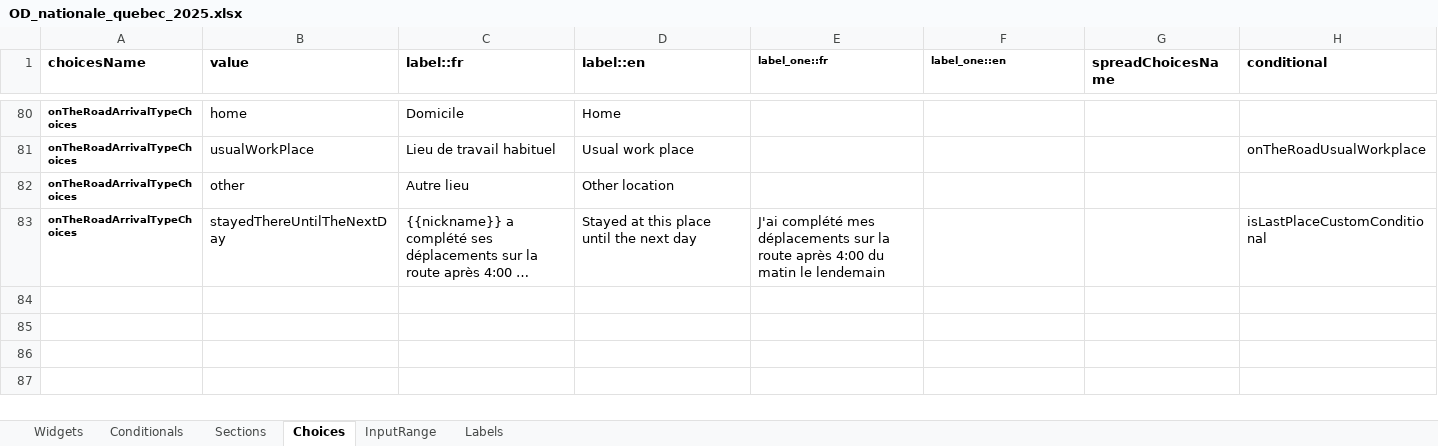
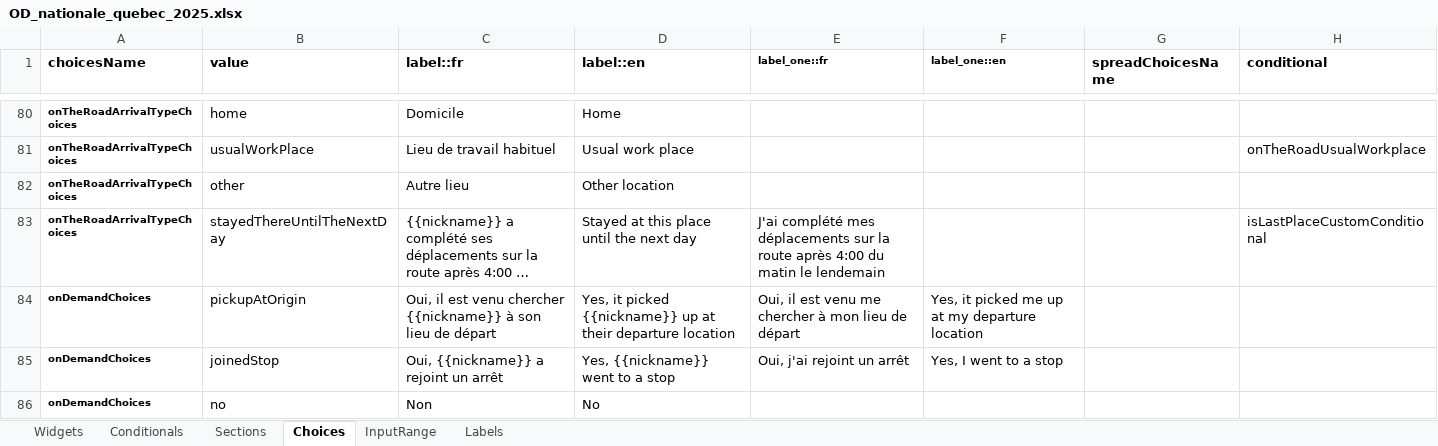
Before and after one commit to chairemobilite/od_nationale_quebec, an Excel workbook: survey/references/OD_nationale_quebec_2025.xlsx, sheet Choices, drawn as a sheet; only a part is shown, gaps mark what is left out; long unchanged cells end in …; values as stored, in another font and other column widths than the file's, no borders; the diff names each change by its address in the sheet, - before the commit and + after, or states it on an @@ line.

```diff
--- a/survey/references/OD_nationale_quebec_2025.xlsx (sheet Choices)
+++ b/survey/references/OD_nationale_quebec_2025.xlsx (sheet Choices)
+row 84: onDemandChoices | pickupAtOrigin | Oui, il est venu chercher {{nickname}} à son lieu de départ | Yes, it picked {{nickname}} up at their departure location | Oui, il est venu me chercher à mon lieu de départ | Yes, it picked me up at my departure location
+row 85: onDemandChoices | joinedStop | Oui, {{nickname}} a rejoint un arrêt | Yes, {{nickname}} went to a stop | Oui, j'ai rejoint un arrêt | Yes, I went to a stop
+row 86: onDemandChoices | no | Non | No
```
Also changed, not shown: sheet Widgets, sheet Labels, sheet Sections, 16 other files.
